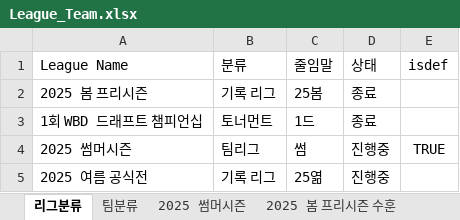
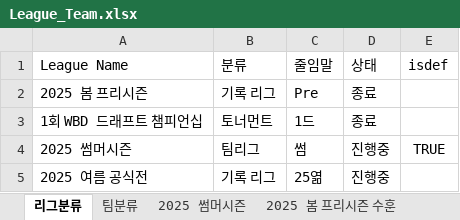
Before and after one commit to AKASATAaa/WBtiz, an Excel workbook: Data/League_Team.xlsx, sheet 리그분류, drawn as a sheet; values as stored, in another font and other column widths than the file's, no borders; the diff names each change by its address in the sheet, - before the commit and + after, or states it on an @@ line.

```diff
--- a/Data/League_Team.xlsx (sheet 리그분류)
+++ b/Data/League_Team.xlsx (sheet 리그분류)
-C2 (줄임말): 25봄
+C2 (줄임말): Pre
```
Also changed, not shown: Data/PlayerStatsLeague.xlsx, 2 other files.
